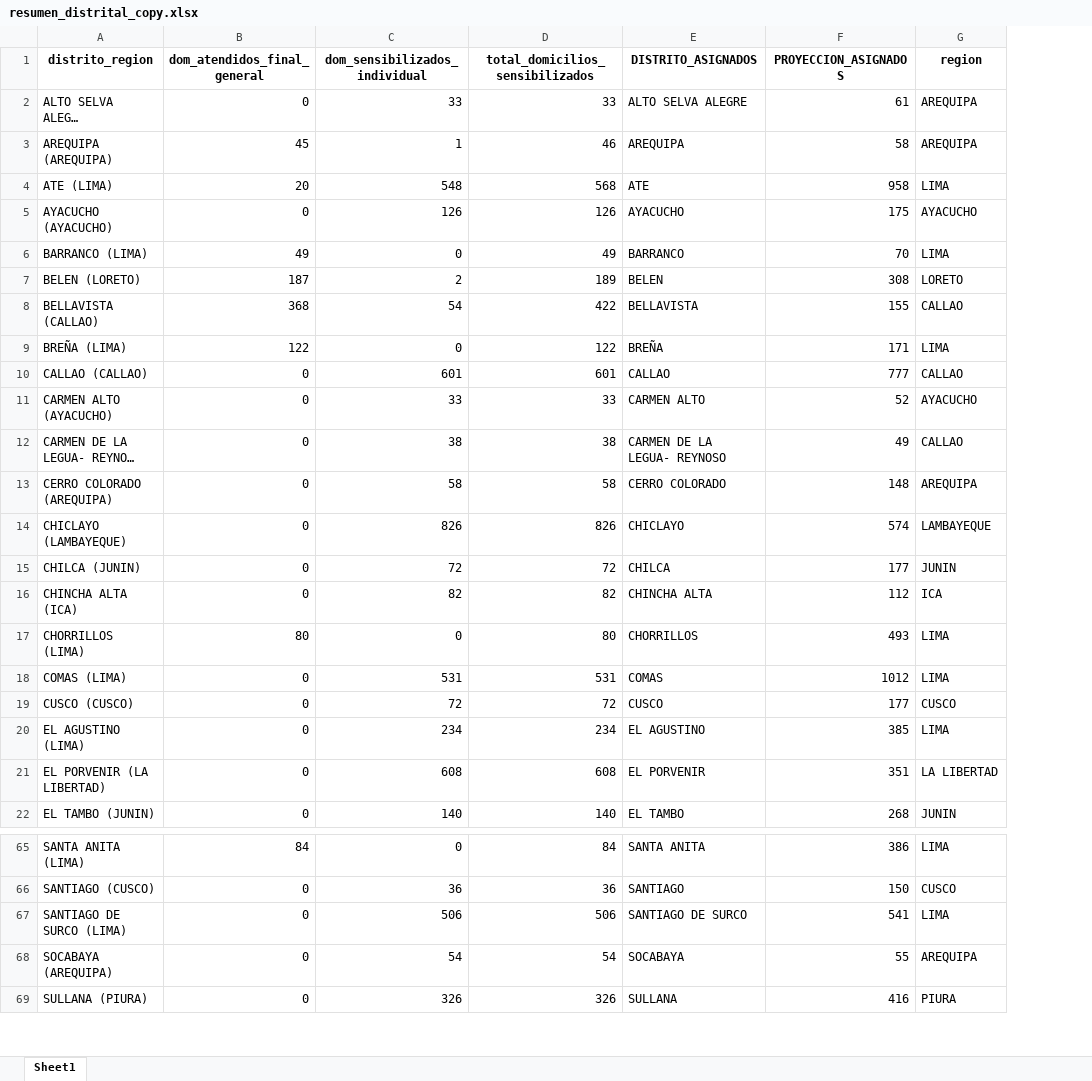
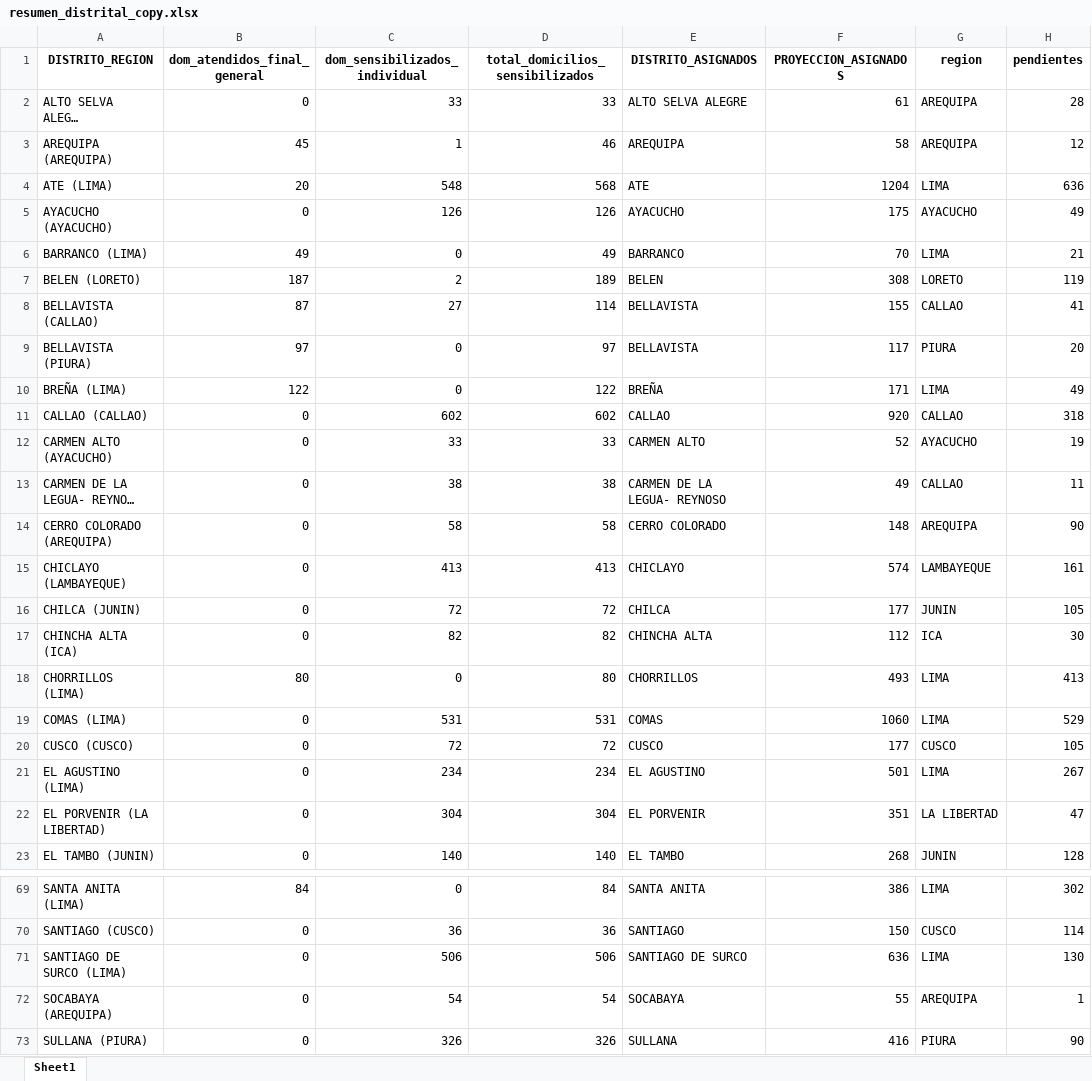
Before and after one commit to riegagabriel/Dashboard_Sensibilizacion, an Excel workbook: resumen_distrital_copy.xlsx, sheet Sheet1, drawn as a sheet; only a part is shown, gaps mark what is left out; long unchanged cells end in …; values as stored, in another font and other column widths than the file's, no borders; addresses are those after the commit; the diff covers the shown part only; the diff names each change by its address in the sheet, - before the commit and + after, or states it on an @@ line.

```diff
--- a/resumen_distrital_copy.xlsx (sheet Sheet1)
+++ b/resumen_distrital_copy.xlsx (sheet Sheet1)
+column H (pendientes), rows 2-8: 28 | 12 | 636 | 49 | 21 | 119 | 41; rows 10-23: 49 | 318 | 19 | 11 | 90 | 161 | 105 | 30 | 413 | 529 | 105 | 267 | 47 | 128; rows 69-73: 302 | 114 | 130 | 1 | 90
-A1: distrito_region
+A1: DISTRITO_REGION
-F4 (PROYECCION_ASIGNADOS): 958
+F4 (PROYECCION_ASIGNADOS): 1204
-B8 (dom_atendidos_final_general): 368
+B8 (dom_atendidos_final_general): 87
-C8 (dom_sensibilizados_individual): 54
+C8 (dom_sensibilizados_individual): 27
-D8 (total_domicilios_sensibilizados): 422
+D8 (total_domicilios_sensibilizados): 114
+row 9: BELLAVISTA (PIURA) | 97 | 0 | 97 | BELLAVISTA | 117 | PIURA | 20
-C11 (dom_sensibilizados_individual): 601
+C11 (dom_sensibilizados_individual): 602
-D11 (total_domicilios_sensibilizados): 601
+D11 (total_domicilios_sensibilizados): 602
-F11 (PROYECCION_ASIGNADOS): 777
+F11 (PROYECCION_ASIGNADOS): 920
-C15 (dom_sensibilizados_individual): 826
+C15 (dom_sensibilizados_individual): 413
-D15 (total_domicilios_sensibilizados): 826
+D15 (total_domicilios_sensibilizados): 413
-F19 (PROYECCION_ASIGNADOS): 1012
+F19 (PROYECCION_ASIGNADOS): 1060
-F21 (PROYECCION_ASIGNADOS): 385
+F21 (PROYECCION_ASIGNADOS): 501
-C22 (dom_sensibilizados_individual): 608
+C22 (dom_sensibilizados_individual): 304
-D22 (total_domicilios_sensibilizados): 608
+D22 (total_domicilios_sensibilizados): 304
-F71 (PROYECCION_ASIGNADOS): 541
+F71 (PROYECCION_ASIGNADOS): 636
```
Also changed, not shown: 3 added rows and 27 edited cells elsewhere in this sheet, value_box_sens.xlsx, 1 other file.
